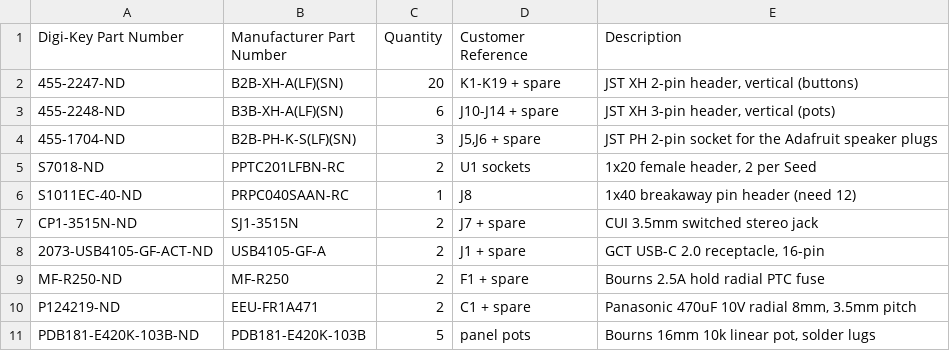
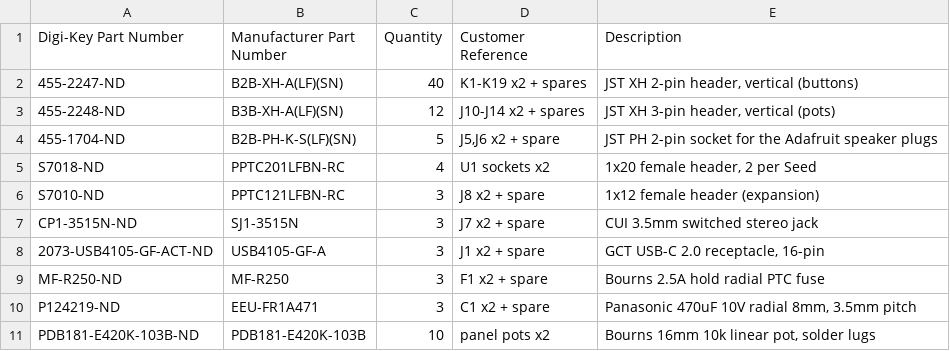
Before and after one commit to zachtemkin/synth-machine-libDaisy, a CSV file: hardware/digikey_tht_parts.csv, drawn as a sheet.

```diff
--- a/hardware/digikey_tht_parts.csv
+++ b/hardware/digikey_tht_parts.csv
@@ -1,11 +1,11 @@
 Digi-Key Part Number,Manufacturer Part Number,Quantity,Customer Reference,Description
-455-2247-ND,B2B-XH-A(LF)(SN),20,K1-K19 + spare,"JST XH 2-pin header, vertical (buttons)"
-455-2248-ND,B3B-XH-A(LF)(SN),6,J10-J14 + spare,"JST XH 3-pin header, vertical (pots)"
-455-1704-ND,B2B-PH-K-S(LF)(SN),3,"J5,J6 + spare",JST PH 2-pin socket for the Adafruit speaker plugs
-S7018-ND,PPTC201LFBN-RC,2,U1 sockets,"1x20 female header, 2 per Seed"
-S1011EC-40-ND,PRPC040SAAN-RC,1,J8,1x40 breakaway pin header (need 12)
-CP1-3515N-ND,SJ1-3515N,2,J7 + spare,CUI 3.5mm switched stereo jack
-2073-USB4105-GF-ACT-ND,USB4105-GF-A,2,J1 + spare,"GCT USB-C 2.0 receptacle, 16-pin"
-MF-R250-ND,MF-R250,2,F1 + spare,Bourns 2.5A hold radial PTC fuse
-P124219-ND,EEU-FR1A471,2,C1 + spare,"Panasonic 470uF 10V radial 8mm, 3.5mm pitch"
-PDB181-E420K-103B-ND,PDB181-E420K-103B,5,panel pots,"Bourns 16mm 10k linear pot, solder lugs"
+455-2247-ND,B2B-XH-A(LF)(SN),40,K1-K19 x2 + spares,"JST XH 2-pin header, vertical (buttons)"
+455-2248-ND,B3B-XH-A(LF)(SN),12,J10-J14 x2 + spares,"JST XH 3-pin header, vertical (pots)"
+455-1704-ND,B2B-PH-K-S(LF)(SN),5,"J5,J6 x2 + spare",JST PH 2-pin socket for the Adafruit speaker plugs
+S7018-ND,PPTC201LFBN-RC,4,U1 sockets x2,"1x20 female header, 2 per Seed"
+S7010-ND,PPTC121LFBN-RC,3,J8 x2 + spare,1x12 female header (expansion)
+CP1-3515N-ND,SJ1-3515N,3,J7 x2 + spare,CUI 3.5mm switched stereo jack
+2073-USB4105-GF-ACT-ND,USB4105-GF-A,3,J1 x2 + spare,"GCT USB-C 2.0 receptacle, 16-pin"
+MF-R250-ND,MF-R250,3,F1 x2 + spare,Bourns 2.5A hold radial PTC fuse
+P124219-ND,EEU-FR1A471,3,C1 x2 + spare,"Panasonic 470uF 10V radial 8mm, 3.5mm pitch"
+PDB181-E420K-103B-ND,PDB181-E420K-103B,10,panel pots x2,"Bourns 16mm 10k linear pot, solder lugs"
```
Also changed, not shown: 8 other files.
